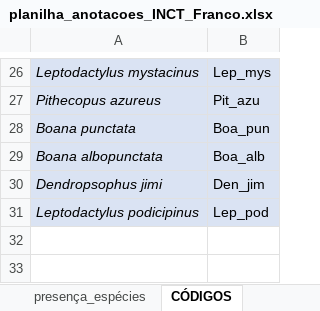
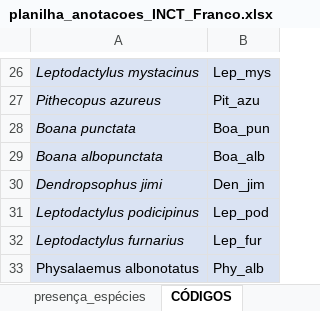
Before and after one commit to juansulloa/fnjv_annotations, an Excel workbook: presence_absence/Franco/planilha_anotacoes_INCT_Franco.xlsx, sheet CÓDIGOS, drawn as a sheet; only a part is shown, gaps mark what is left out; values as stored, in another font and other column widths than the file's, no borders; the diff names each change by its address in the sheet, - before the commit and + after, or states it on an @@ line.

```diff
--- a/presence_absence/Franco/planilha_anotacoes_INCT_Franco.xlsx (sheet CÓDIGOS)
+++ b/presence_absence/Franco/planilha_anotacoes_INCT_Franco.xlsx (sheet CÓDIGOS)
+row 32: Leptodactylus furnarius | Lep_fur
+row 33: Physalaemus albonotatus | Phy_alb
```
Also changed, not shown: sheet presença_espécies.
